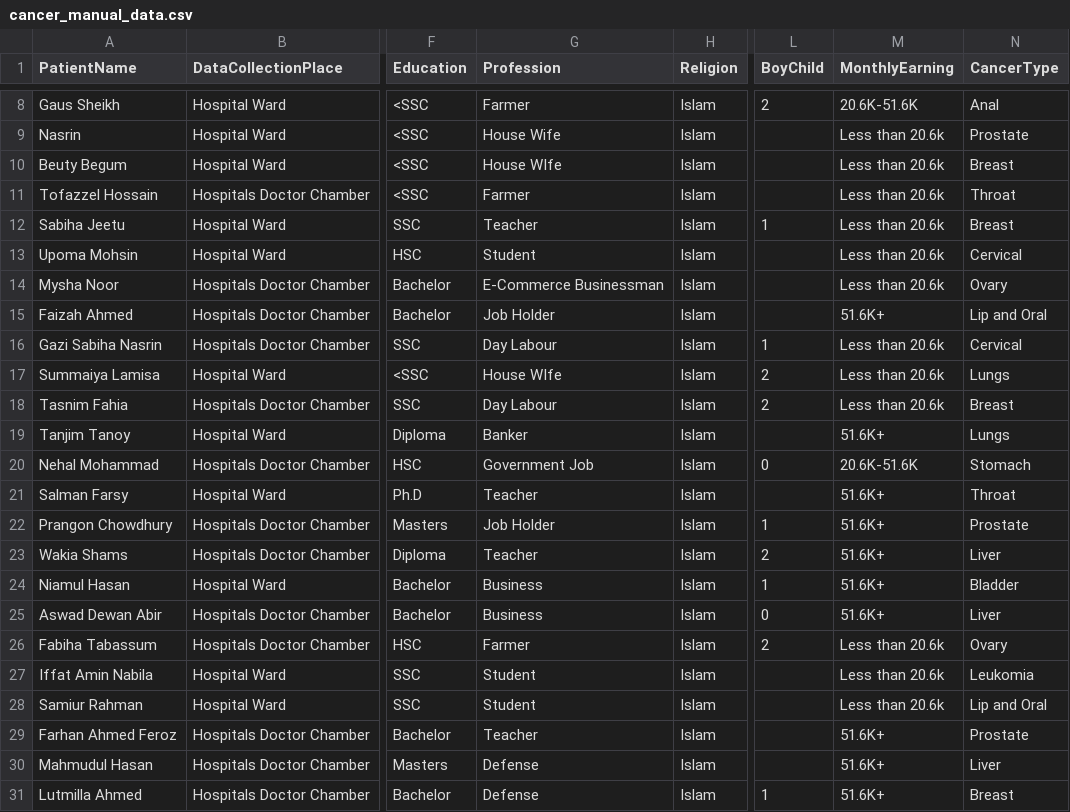
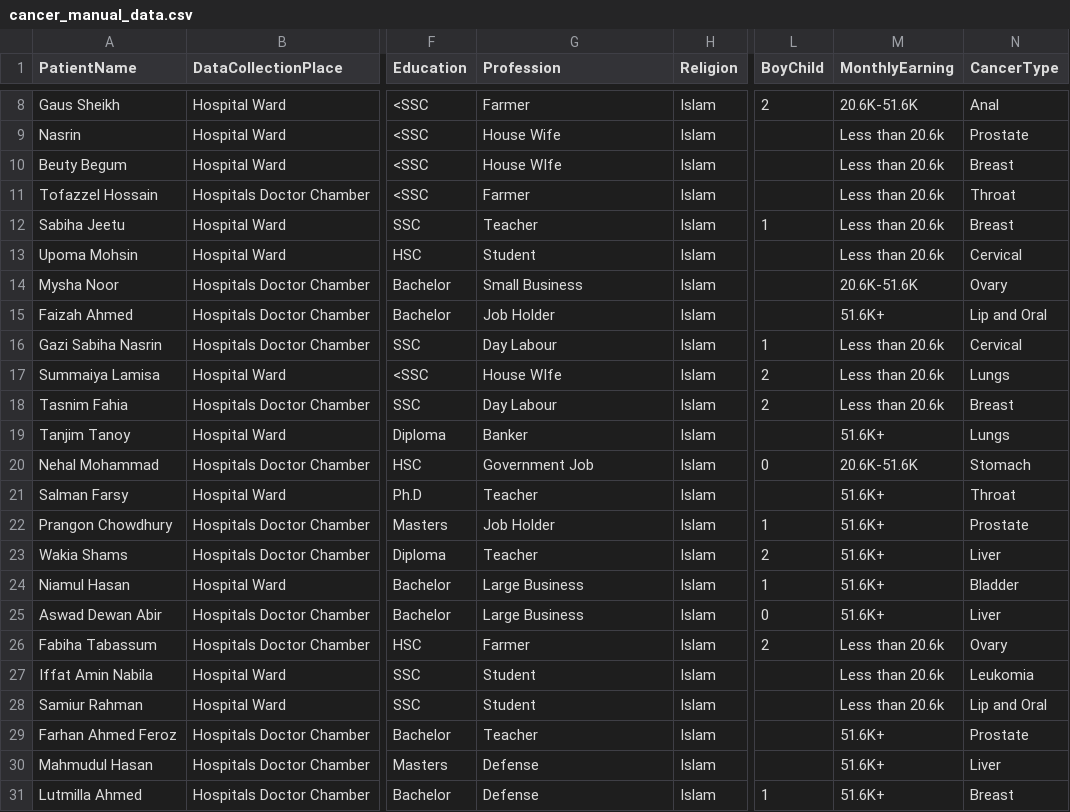
Before and after one commit to ZuhairHossain/Psychological-Aspect-of-Cancer-Patients, a CSV file: cancer_manual_data.csv, drawn as a sheet; only a part is shown, gaps mark what is left out; the diff names each change by its address in the sheet, - before the commit and + after, or states it on an @@ line.

Commit message:
Update cancer_manual_data.csv

```diff
--- a/cancer_manual_data.csv
+++ b/cancer_manual_data.csv
-G14 (Profession): E-Commerce Businessman
+G14 (Profession): Small Business
-M14 (MonthlyEarning): Less than 20.6k
+M14 (MonthlyEarning): 20.6K-51.6K
-G24:G25 (Profession): Business
+G24:G25 (Profession): Large Business
```
